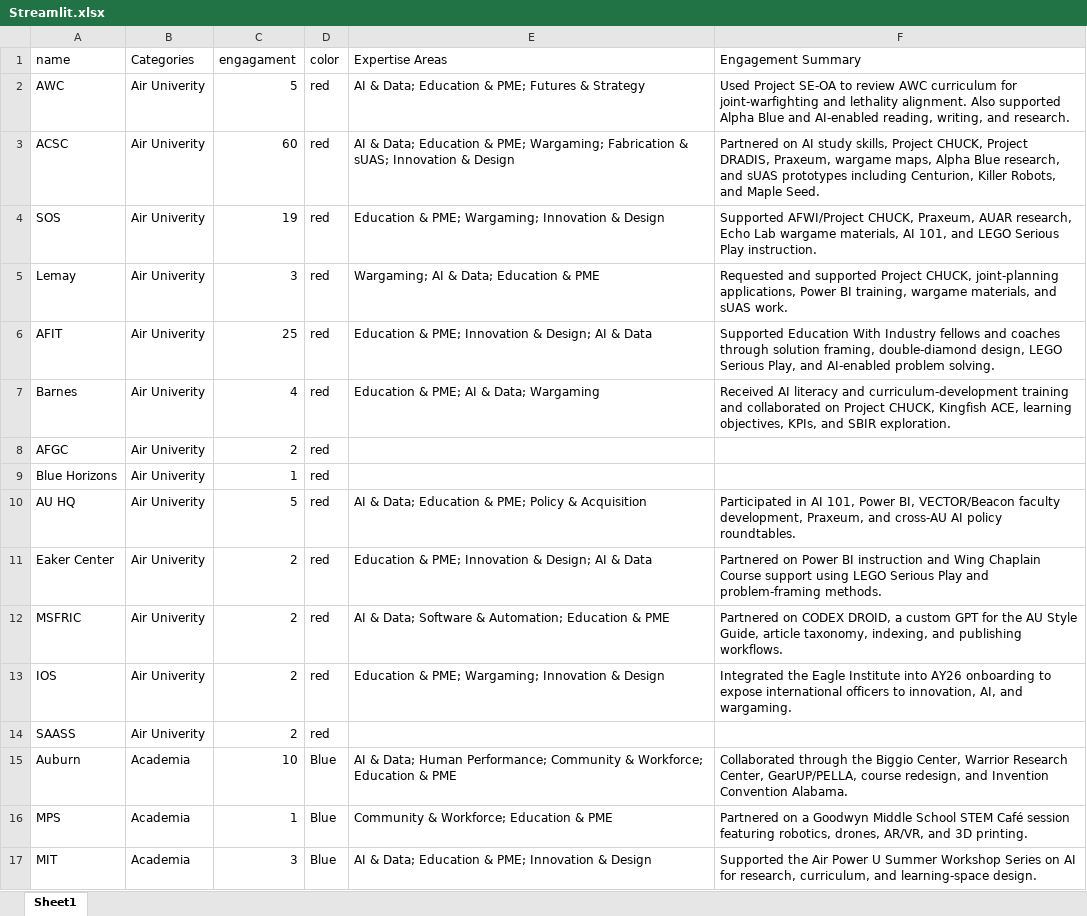
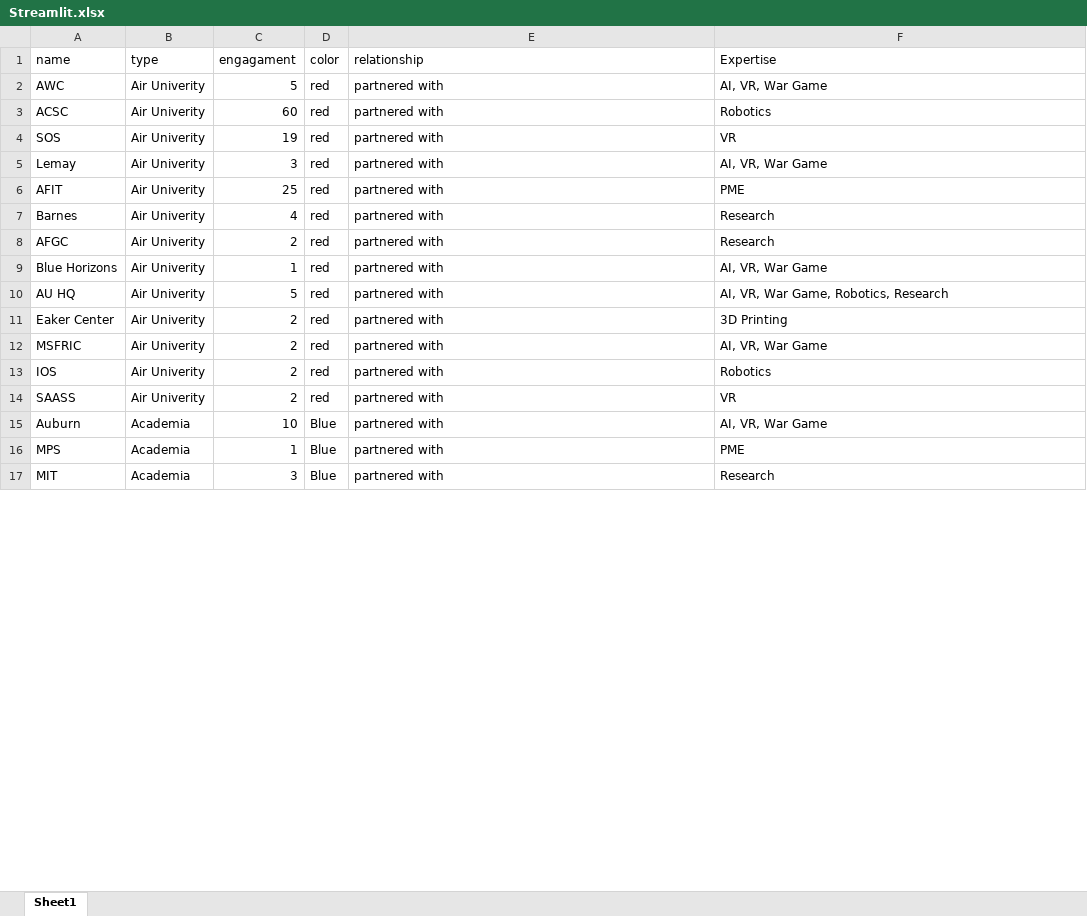
Before and after one commit to interns-byte/auix-network-map, an Excel workbook: Streamlit.xlsx, sheet Sheet1, drawn as a sheet; only a part is shown; values as stored, in another font and other column widths than the file's, no borders; charts and pictures not drawn; the diff covers the shown part only; the diff names each change by its address in the sheet, - before the commit and + after, or states it on an @@ line.

```diff
--- a/Streamlit.xlsx (sheet Sheet1)
+++ b/Streamlit.xlsx (sheet Sheet1)
-B1: Categories
+B1: type
-E1: Expertise Areas
+E1: relationship
-F1: Engagement Summary
+F1: Expertise
-E2 (relationship): AI & Data; Education & PME; Futures & Strategy
+E2 (relationship): partnered with
-F2 (Expertise): Used Project SE-OA to review AWC curriculum for joint-warfighting and lethality alignment. Also supported Alpha Blue and AI-enabled reading, writing, and research.
+F2 (Expertise): AI, VR, War Game
-E3 (relationship): AI & Data; Education & PME; Wargaming; Fabrication & sUAS; Innovation & Design
+E3 (relationship): partnered with
-F3 (Expertise): Partnered on AI study skills, Project CHUCK, Project DRADIS, Praxeum, wargame maps, Alpha Blue research, and sUAS prototypes including Centurion, Killer Robots, and Maple Seed.
+F3 (Expertise): Robotics
-E4 (relationship): Education & PME; Wargaming; Innovation & Design
+E4 (relationship): partnered with
-F4 (Expertise): Supported AFWI/Project CHUCK, Praxeum, AUAR research, Echo Lab wargame materials, AI 101, and LEGO Serious Play instruction.
+F4 (Expertise): VR
-E5 (relationship): Wargaming; AI & Data; Education & PME
+E5 (relationship): partnered with
-F5 (Expertise): Requested and supported Project CHUCK, joint-planning applications, Power BI training, wargame materials, and sUAS work.
+F5 (Expertise): AI, VR, War Game
-E6 (relationship): Education & PME; Innovation & Design; AI & Data
+E6 (relationship): partnered with
-F6 (Expertise): Supported Education With Industry fellows and coaches through solution framing, double-diamond design, LEGO Serious Play, and AI-enabled problem solving.
+F6 (Expertise): PME
-E7 (relationship): Education & PME; AI & Data; Wargaming
+E7 (relationship): partnered with
-F7 (Expertise): Received AI literacy and curriculum-development training and collaborated on Project CHUCK, Kingfish ACE, learning objectives, KPIs, and SBIR exploration.
+F7 (Expertise): Research
-E8:E9 (relationship): (empty)
+E8:E9 (relationship): partnered with
-F8 (Expertise): (empty)
+F8 (Expertise): Research
-F9 (Expertise): (empty)
+F9 (Expertise): AI, VR, War Game
-E10 (relationship): AI & Data; Education & PME; Policy & Acquisition
+E10 (relationship): partnered with
-F10 (Expertise): Participated in AI 101, Power BI, VECTOR/Beacon faculty development, Praxeum, and cross-AU AI policy roundtables.
+F10 (Expertise): AI, VR, War Game, Robotics, Research
-E11 (relationship): Education & PME; Innovation & Design; AI & Data
+E11 (relationship): partnered with
-F11 (Expertise): Partnered on Power BI instruction and Wing Chaplain Course support using LEGO Serious Play and problem-framing methods.
+F11 (Expertise): 3D Printing
-E12 (relationship): AI & Data; Software & Automation; Education & PME
+E12 (relationship): partnered with
-F12 (Expertise): Partnered on CODEX DROID, a custom GPT for the AU Style Guide, article taxonomy, indexing, and publishing workflows.
+F12 (Expertise): AI, VR, War Game
-E13 (relationship): Education & PME; Wargaming; Innovation & Design
+E13 (relationship): partnered with
-F13 (Expertise): Integrated the Eagle Institute into AY26 onboarding to expose international officers to innovation, AI, and wargaming.
+F13 (Expertise): Robotics
-E14 (relationship): (empty)
+E14 (relationship): partnered with
-F14 (Expertise): (empty)
+F14 (Expertise): VR
-E15 (relationship): AI & Data; Human Performance; Community & Workforce; Education & PME
+E15 (relationship): partnered with
-F15 (Expertise): Collaborated through the Biggio Center, Warrior Research Center, GearUP/PELLA, course redesign, and Invention Convention Alabama.
+F15 (Expertise): AI, VR, War Game
-E16 (relationship): Community & Workforce; Education & PME
+E16 (relationship): partnered with
-F16 (Expertise): Partnered on a Goodwyn Middle School STEM Café session featuring robotics, drones, AR/VR, and 3D printing.
+F16 (Expertise): PME
-E17 (relationship): AI & Data; Education & PME; Innovation & Design
+E17 (relationship): partnered with
-F17 (Expertise): Supported the Air Power U Summer Workshop Series on AI for research, curriculum, and learning-space design.
+F17 (Expertise): Research
```
Also changed, not shown: 12 removed rows and 54 edited cells elsewhere in this sheet, 2 other files.
